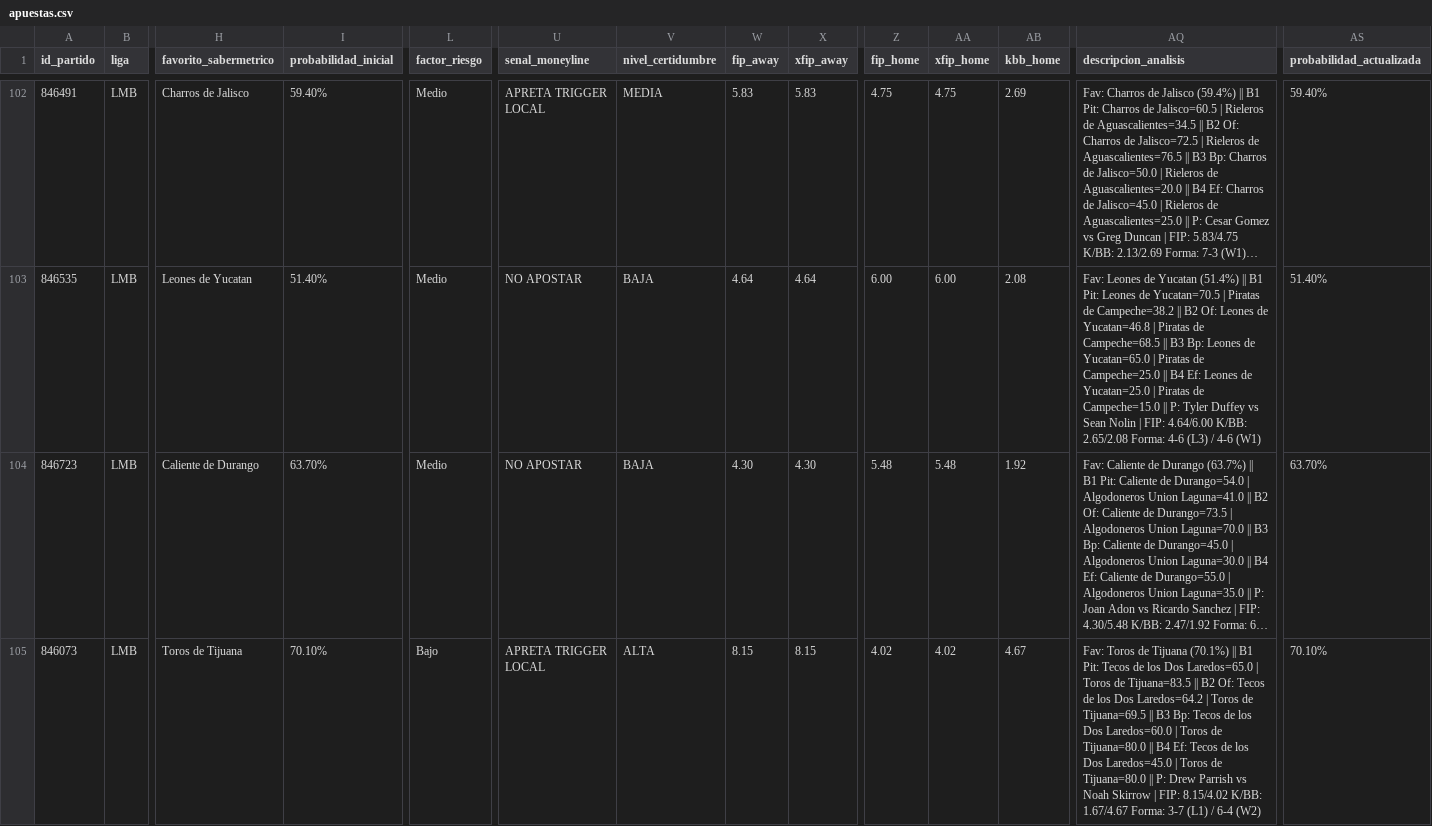
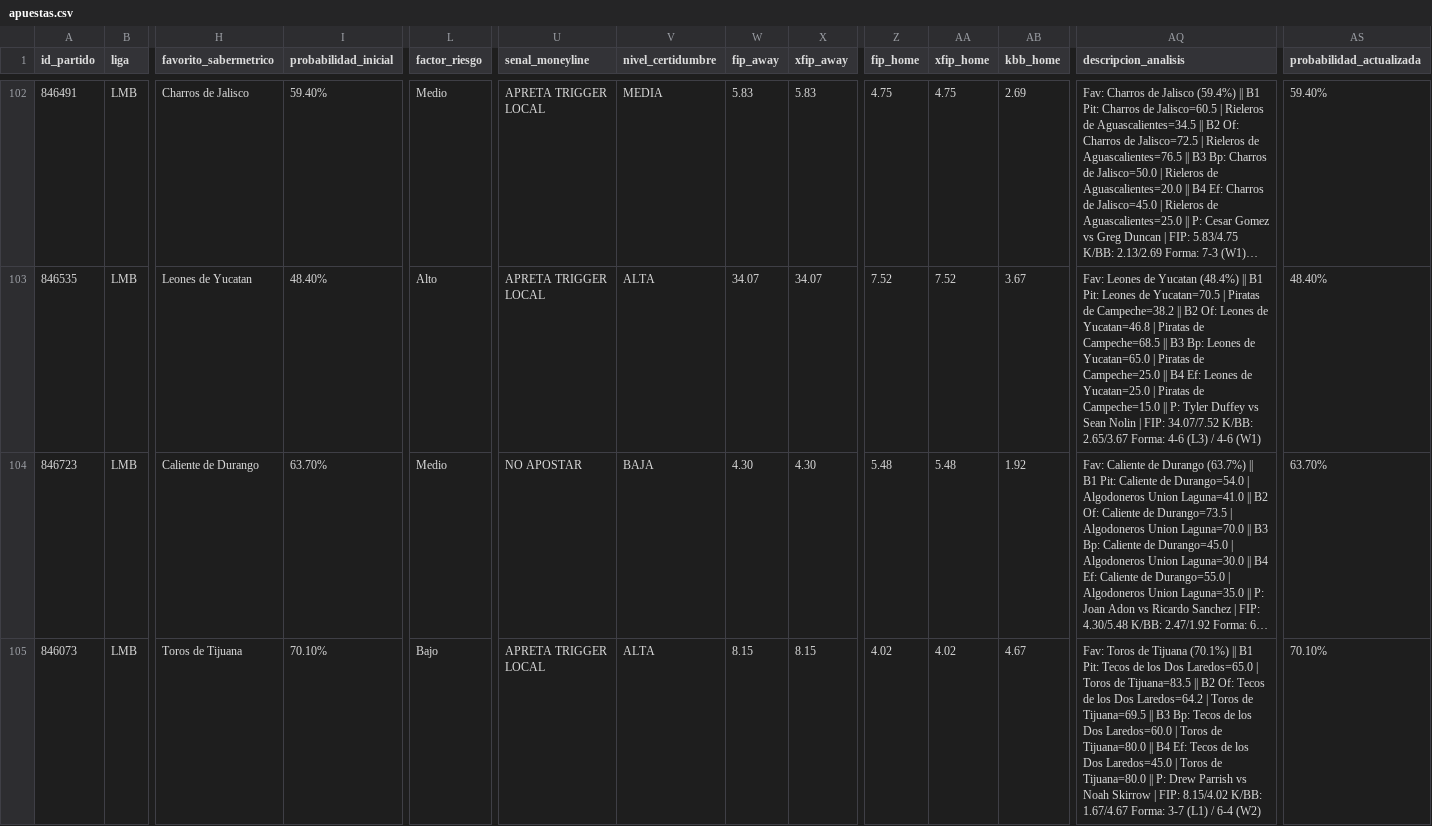
Before and after one commit to 05aptrading-jpg/ApuestasMLB, a CSV file: apuestas.csv, drawn as a sheet; only a part is shown, gaps mark what is left out; long unchanged cells end in …; the diff covers the shown part only; the diff names each change by its address in the sheet, - before the commit and + after, or states it on an @@ line.

```diff
--- a/apuestas.csv
+++ b/apuestas.csv
-I103 (probabilidad_inicial): 51.40%
+I103 (probabilidad_inicial): 48.40%
-L103 (factor_riesgo): Medio
+L103 (factor_riesgo): Alto
-U103 (senal_moneyline): NO APOSTAR
+U103 (senal_moneyline): APRETA TRIGGER LOCAL
-V103 (nivel_certidumbre): BAJA
+V103 (nivel_certidumbre): ALTA
-W103 (fip_away): 4.64
+W103 (fip_away): 34.07
-X103 (xfip_away): 4.64
+X103 (xfip_away): 34.07
-Z103 (fip_home): 6.00
+Z103 (fip_home): 7.52
-AA103 (xfip_home): 6.00
+AA103 (xfip_home): 7.52
-AB103 (kbb_home): 2.08
+AB103 (kbb_home): 3.67
-AQ103 (descripcion_analisis): …de Yucatan (51.4%) || B1 Pit: Leones de Yucatan=70.5 | Piratas de Campeche=38.2 || B2 Of: Leones de Yucatan=46.8 | Piratas de Campeche=68.5 || B3 Bp: Leones de Yucatan=65.0 | Piratas de Campeche=25.0 || B4 Ef: Leones de Yucatan=25.0 | Piratas de Campeche=15.0 || P: Tyler Duffey vs Sean Nolin | FIP: 4.64/6.00 K/BB: 2.65/2.08 Forma: 4-6…
+AQ103 (descripcion_analisis): …de Yucatan (48.4%) || B1 Pit: Leones de Yucatan=70.5 | Piratas de Campeche=38.2 || B2 Of: Leones de Yucatan=46.8 | Piratas de Campeche=68.5 || B3 Bp: Leones de Yucatan=65.0 | Piratas de Campeche=25.0 || B4 Ef: Leones de Yucatan=25.0 | Piratas de Campeche=15.0 || P: Tyler Duffey vs Sean Nolin | FIP: 34.07/7.52 K/BB: 2.65/3.67 Forma: 4-6…
-AS103 (probabilidad_actualizada): 51.40%
+AS103 (probabilidad_actualizada): 48.40%
```
Also changed, not shown: 22 edited cells elsewhere in this file.
